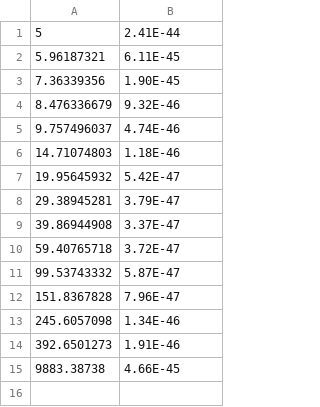
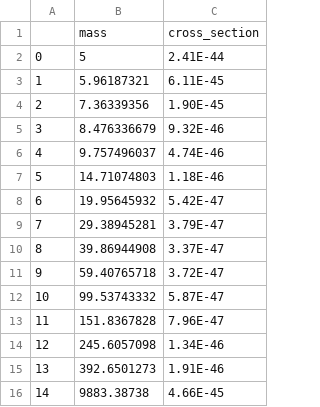
Before and after one commit to kdund/dd_limit_plot, a CSV file: data/PandaX-4T_SI_2021_corrected_unofficial.csv, drawn as a sheet; addresses are those after the commit; the diff names each change by its address in the sheet, - before the commit and + after, or states it on an @@ line.

Commit message:
add json version of the PandaX limit too

```diff
--- a/data/PandaX-4T_SI_2021_corrected_unofficial.csv
+++ b/data/PandaX-4T_SI_2021_corrected_unofficial.csv
+column A, rows 2-16: 0 | 1 | 2 | 3 | 4 | 5 | 6 | 7 | 8 | 9 | 10 | 11 | 12 | 13 | 14
+row 1:  | mass | cross_section
```
Also changed, not shown: 1 other file.
